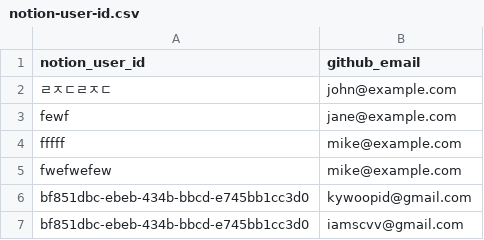
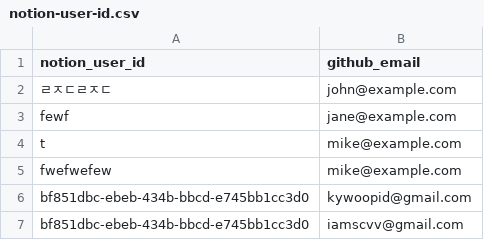
Before and after one commit to kyupid/java-test, a CSV file: .github/db/notion-user-id.csv, drawn as a sheet.

Commit message:
@yard 333333

```diff
--- a/.github/db/notion-user-id.csv
+++ b/.github/db/notion-user-id.csv
@@ -3,3 +3,3 @@ notion_user_id,github_email
 fewf,jane@example.com
-fffff,mike@example.com
+t,mike@example.com
 fwefwefew,mike@example.com
```
